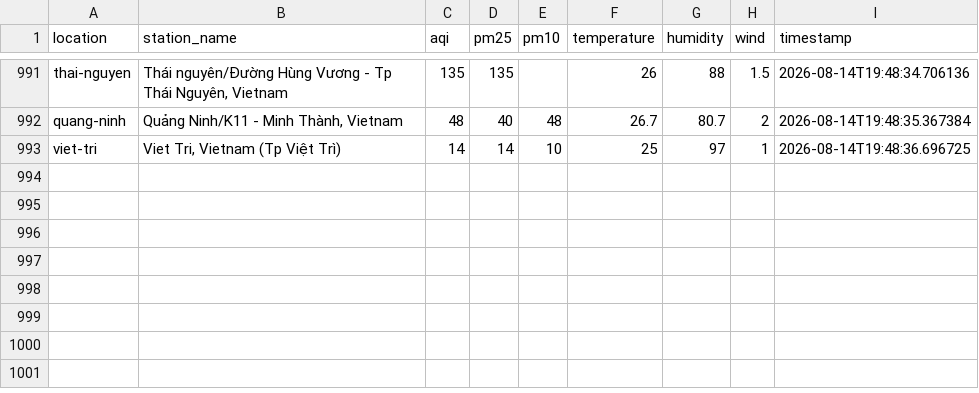
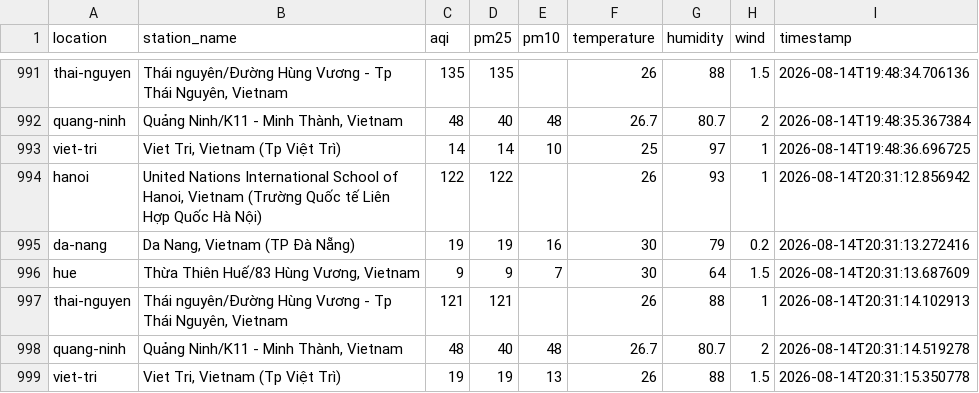
Before and after one commit to XD315/AeroPulse, a CSV file: data/api_data.csv, drawn as a sheet; only a part is shown, gaps mark what is left out; the diff names each change by its address in the sheet, - before the commit and + after, or states it on an @@ line.

```diff
--- a/data/api_data.csv
+++ b/data/api_data.csv
+row 994: hanoi | United Nations International School of Hanoi, Vietnam (Trường Quốc tế Liên Hợp Quốc Hà Nội) | 122 | 122 |  | 26 | 93 | 1 | 2026-08-14T20:31:12.856942
+row 995: da-nang | Da Nang, Vietnam (TP Đà Nẵng) | 19 | 19 | 16 | 30 | 79 | 0.2 | 2026-08-14T20:31:13.272416
+row 996: hue | Thừa Thiên Huế/83 Hùng Vương, Vietnam | 9 | 9 | 7 | 30 | 64 | 1.5 | 2026-08-14T20:31:13.687609
+row 997: thai-nguyen | Thái nguyên/Đường Hùng Vương - Tp Thái Nguyên, Vietnam | 121 | 121 |  | 26 | 88 | 1 | 2026-08-14T20:31:14.102913
+row 998: quang-ninh | Quảng Ninh/K11 - Minh Thành, Vietnam | 48 | 40 | 48 | 26.7 | 80.7 | 2 | 2026-08-14T20:31:14.519278
+row 999: viet-tri | Viet Tri, Vietnam (Tp Việt Trì) | 19 | 19 | 13 | 26 | 88 | 1.5 | 2026-08-14T20:31:15.350778
```
